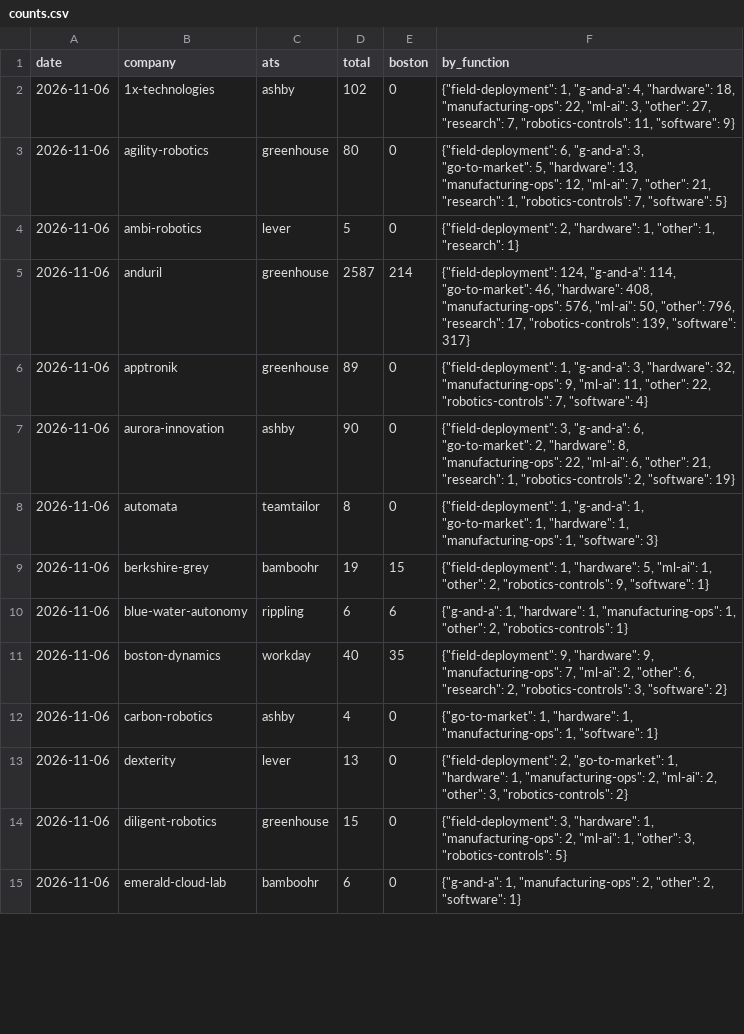
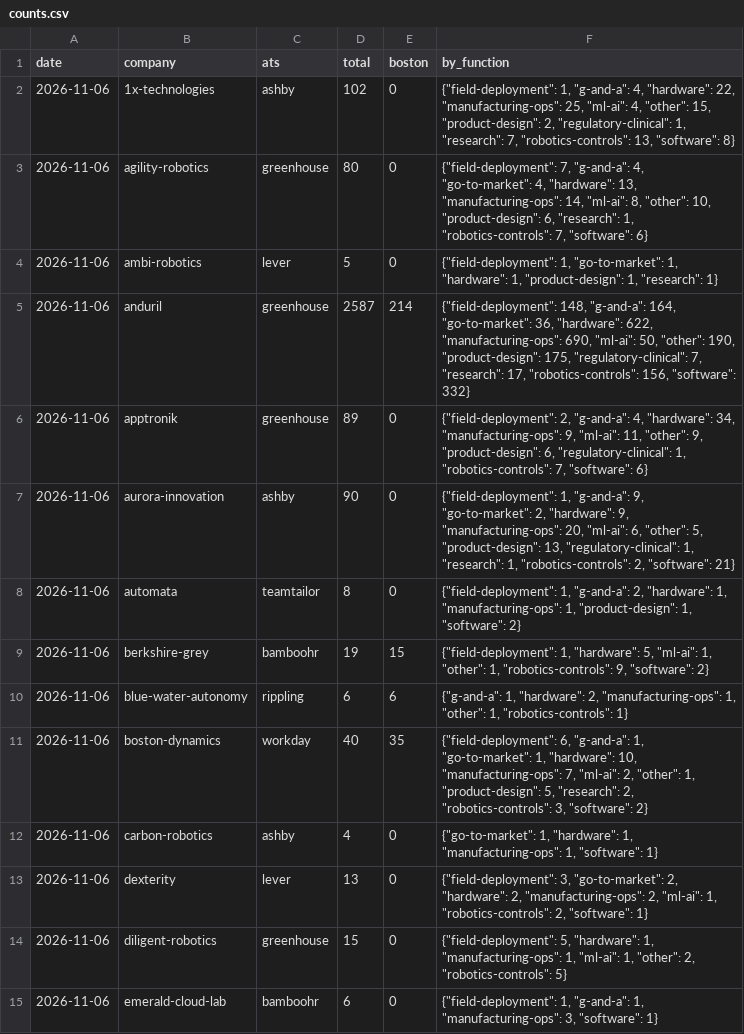
Before and after one commit to yottachem/physical-ai-tracker, a CSV file: data/jobs/counts.csv, drawn as a sheet; only a part is shown; the diff covers the shown part only.

```diff
--- a/data/jobs/counts.csv
+++ b/data/jobs/counts.csv
@@ -1,15 +1,15 @@
 date,company,ats,total,boston,by_function
-2026-11-06,1x-technologies,ashby,102,0,"{""field-deployment"": 1, ""g-and-a"": 4, ""hardware"": 18, ""manufacturing-ops"": 22, ""ml-ai"": 3, ""other"": 27, ""research"": 7, ""robotics-controls"": 11, ""software"": 9}"
-2026-11-06,agility-robotics,greenhouse,80,0,"{""field-deployment"": 6, ""g-and-a"": 3, ""go-to-market"": 5, ""hardware"": 13, ""manufacturing-ops"": 12, ""ml-ai"": 7, ""other"": 21, ""research"": 1, ""robotics-controls"": 7, ""software"": 5}"
-2026-11-06,ambi-robotics,lever,5,0,"{""field-deployment"": 2, ""hardware"": 1, ""other"": 1, ""research"": 1}"
-2026-11-06,anduril,greenhouse,2587,214,"{""field-deployment"": 124, ""g-and-a"": 114, ""go-to-market"": 46, ""hardware"": 408, ""manufacturing-ops"": 576, ""ml-ai"": 50, ""other"": 796, ""research"": 17, ""robotics-controls"": 139, ""software"": 317}"
-2026-11-06,apptronik,greenhouse,89,0,"{""field-deployment"": 1, ""g-and-a"": 3, ""hardware"": 32, ""manufacturing-ops"": 9, ""ml-ai"": 11, ""other"": 22, ""robotics-controls"": 7, ""software"": 4}"
-2026-11-06,aurora-innovation,ashby,90,0,"{""field-deployment"": 3, ""g-and-a"": 6, ""go-to-market"": 2, ""hardware"": 8, ""manufacturing-ops"": 22, ""ml-ai"": 6, ""other"": 21, ""research"": 1, ""robotics-controls"": 2, ""software"": 19}"
-2026-11-06,automata,teamtailor,8,0,"{""field-deployment"": 1, ""g-and-a"": 1, ""go-to-market"": 1, ""hardware"": 1, ""manufacturing-ops"": 1, ""software"": 3}"
-2026-11-06,berkshire-grey,bamboohr,19,15,"{""field-deployment"": 1, ""hardware"": 5, ""ml-ai"": 1, ""other"": 2, ""robotics-controls"": 9, ""software"": 1}"
-2026-11-06,blue-water-autonomy,rippling,6,6,"{""g-and-a"": 1, ""hardware"": 1, ""manufacturing-ops"": 1, ""other"": 2, ""robotics-controls"": 1}"
-2026-11-06,boston-dynamics,workday,40,35,"{""field-deployment"": 9, ""hardware"": 9, ""manufacturing-ops"": 7, ""ml-ai"": 2, ""other"": 6, ""research"": 2, ""robotics-controls"": 3, ""software"": 2}"
+2026-11-06,1x-technologies,ashby,102,0,"{""field-deployment"": 1, ""g-and-a"": 4, ""hardware"": 22, ""manufacturing-ops"": 25, ""ml-ai"": 4, ""other"": 15, ""product-design"": 2, ""regulatory-clinical"": 1, ""research"": 7, ""robotics-controls"": 13, ""software"": 8}"
+2026-11-06,agility-robotics,greenhouse,80,0,"{""field-deployment"": 7, ""g-and-a"": 4, ""go-to-market"": 4, ""hardware"": 13, ""manufacturing-ops"": 14, ""ml-ai"": 8, ""other"": 10, ""product-design"": 6, ""research"": 1, ""robotics-controls"": 7, ""software"": 6}"
+2026-11-06,ambi-robotics,lever,5,0,"{""field-deployment"": 1, ""go-to-market"": 1, ""hardware"": 1, ""product-design"": 1, ""research"": 1}"
+2026-11-06,anduril,greenhouse,2587,214,"{""field-deployment"": 148, ""g-and-a"": 164, ""go-to-market"": 36, ""hardware"": 622, ""manufacturing-ops"": 690, ""ml-ai"": 50, ""other"": 190, ""product-design"": 175, ""regulatory-clinical"": 7, ""research"": 17, ""robotics-controls"": 156, ""software"": 332}"
+2026-11-06,apptronik,greenhouse,89,0,"{""field-deployment"": 2, ""g-and-a"": 4, ""hardware"": 34, ""manufacturing-ops"": 9, ""ml-ai"": 11, ""other"": 9, ""product-design"": 6, ""regulatory-clinical"": 1, ""robotics-controls"": 7, ""software"": 6}"
+2026-11-06,aurora-innovation,ashby,90,0,"{""field-deployment"": 1, ""g-and-a"": 9, ""go-to-market"": 2, ""hardware"": 9, ""manufacturing-ops"": 20, ""ml-ai"": 6, ""other"": 5, ""product-design"": 13, ""regulatory-clinical"": 1, ""research"": 1, ""robotics-controls"": 2, ""software"": 21}"
+2026-11-06,automata,teamtailor,8,0,"{""field-deployment"": 1, ""g-and-a"": 2, ""hardware"": 1, ""manufacturing-ops"": 1, ""product-design"": 1, ""software"": 2}"
+2026-11-06,berkshire-grey,bamboohr,19,15,"{""field-deployment"": 1, ""hardware"": 5, ""ml-ai"": 1, ""other"": 1, ""robotics-controls"": 9, ""software"": 2}"
+2026-11-06,blue-water-autonomy,rippling,6,6,"{""g-and-a"": 1, ""hardware"": 2, ""manufacturing-ops"": 1, ""other"": 1, ""robotics-controls"": 1}"
+2026-11-06,boston-dynamics,workday,40,35,"{""field-deployment"": 6, ""g-and-a"": 1, ""go-to-market"": 1, ""hardware"": 10, ""manufacturing-ops"": 7, ""ml-ai"": 2, ""other"": 1, ""product-design"": 5, ""research"": 2, ""robotics-controls"": 3, ""software"": 2}"
 2026-11-06,carbon-robotics,ashby,4,0,"{""go-to-market"": 1, ""hardware"": 1, ""manufacturing-ops"": 1, ""software"": 1}"
-2026-11-06,dexterity,lever,13,0,"{""field-deployment"": 2, ""go-to-market"": 1, ""hardware"": 1, ""manufacturing-ops"": 2, ""ml-ai"": 2, ""other"": 3, ""robotics-controls"": 2}"
-2026-11-06,diligent-robotics,greenhouse,15,0,"{""field-deployment"": 3, ""hardware"": 1, ""manufacturing-ops"": 2, ""ml-ai"": 1, ""other"": 3, ""robotics-controls"": 5}"
-2026-11-06,emerald-cloud-lab,bamboohr,6,0,"{""g-and-a"": 1, ""manufacturing-ops"": 2, ""other"": 2, ""software"": 1}"
+2026-11-06,dexterity,lever,13,0,"{""field-deployment"": 3, ""go-to-market"": 2, ""hardware"": 2, ""manufacturing-ops"": 2, ""ml-ai"": 1, ""robotics-controls"": 2, ""software"": 1}"
+2026-11-06,diligent-robotics,greenhouse,15,0,"{""field-deployment"": 5, ""hardware"": 1, ""manufacturing-ops"": 1, ""ml-ai"": 1, ""other"": 2, ""robotics-controls"": 5}"
+2026-11-06,emerald-cloud-lab,bamboohr,6,0,"{""field-deployment"": 1, ""g-and-a"": 1, ""manufacturing-ops"": 3, ""software"": 1}"
```
Also changed, not shown: 2 added rows and 76 edited cells elsewhere in this file, 4 other files.
